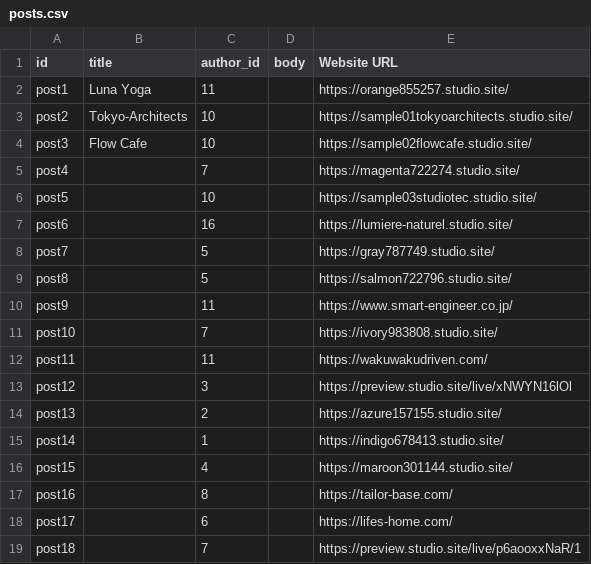
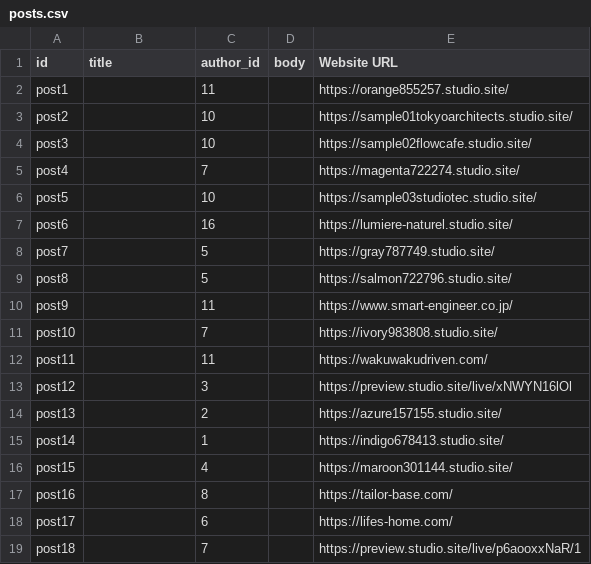
Before and after one commit to inabatomoro/stuwor-port, a CSV file: posts.csv, drawn as a sheet.

```diff
--- a/posts.csv
+++ b/posts.csv
@@ -1,5 +1,5 @@
 id,title,author_id,body,Website URL
-post1,Luna Yoga,11,,https://orange855257.studio.site/
-post2,Tokyo-Architects,10,,https://sample01tokyoarchitects.studio.site/
-post3,Flow Cafe,10,,https://sample02flowcafe.studio.site/
+post1,,11,,https://orange855257.studio.site/
+post2,,10,,https://sample01tokyoarchitects.studio.site/
+post3,,10,,https://sample02flowcafe.studio.site/
 post4,,7,,https://magenta722274.studio.site/
```
Also changed, not shown: 3 other files.
